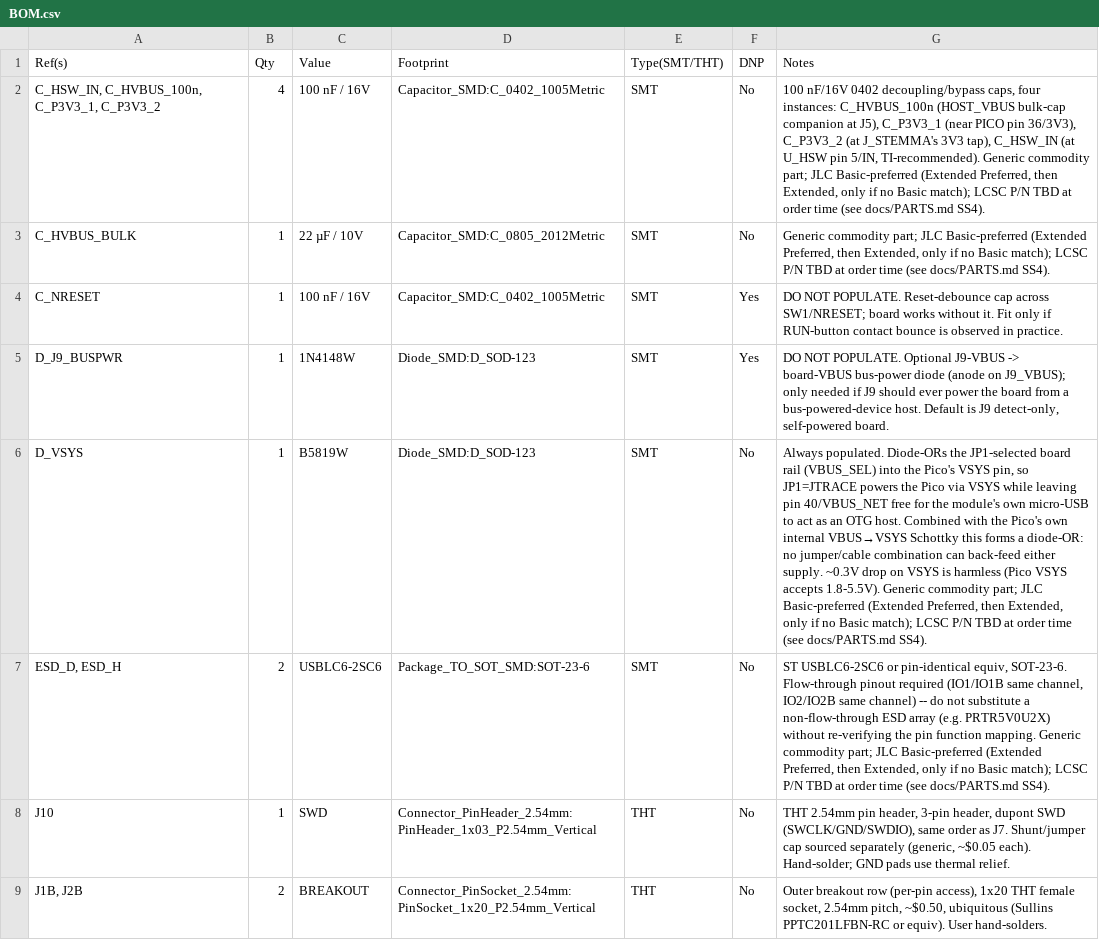
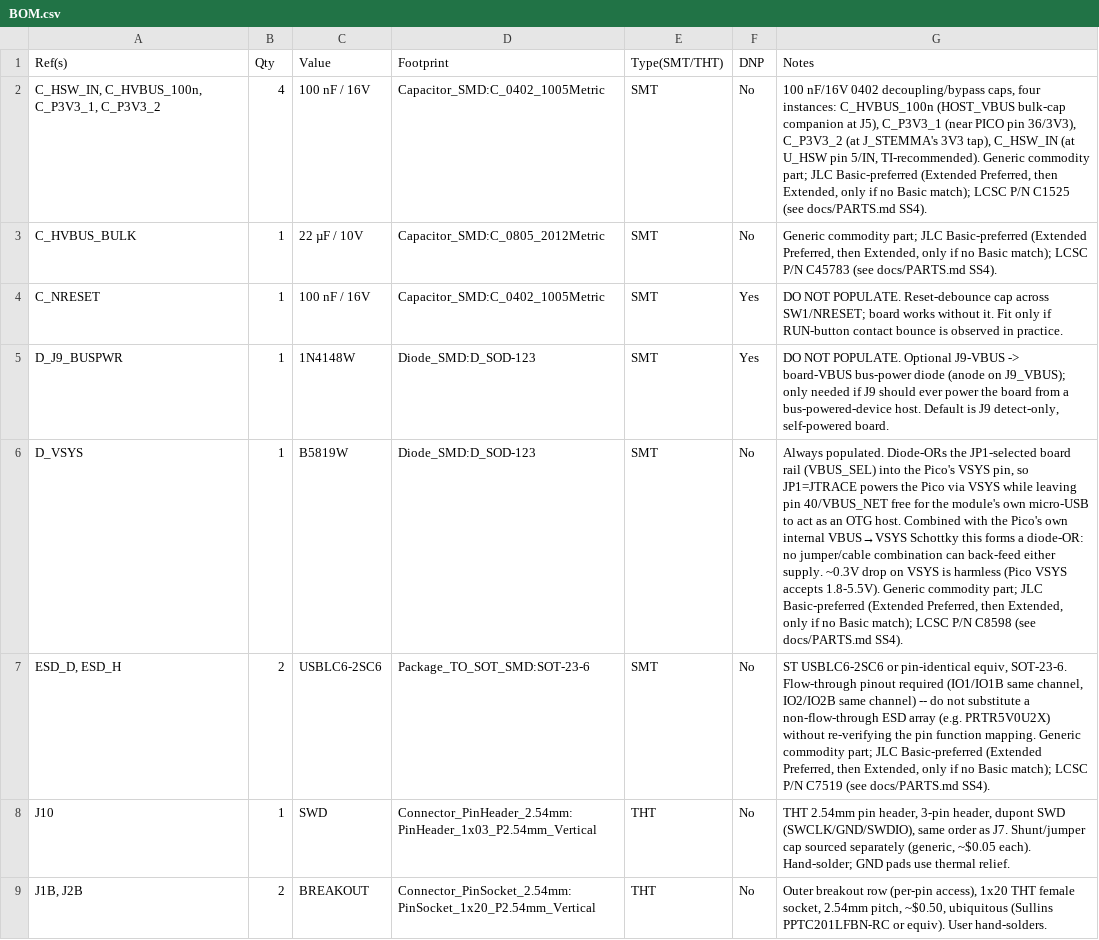
Before and after one commit to hathach/pcb, a CSV file: docs/BOM.csv, drawn as a sheet; only a part is shown; the diff covers the shown part only; the diff names each change by its address in the sheet, - before the commit and + after, or states it on an @@ line.

Commit message:
docs: fill verified LCSC part numbers in JLC BOM

```diff
--- a/docs/BOM.csv
+++ b/docs/BOM.csv
-G2 (Notes): …LCSC P/N TBD at order time (see docs/PARTS.md…
+G2 (Notes): …LCSC P/N C1525 (see docs/PARTS.md…
-G3 (Notes): …LCSC P/N TBD at order time (see docs/PARTS.md…
+G3 (Notes): …LCSC P/N C45783 (see docs/PARTS.md…
-G6 (Notes): …LCSC P/N TBD at order time (see docs/PARTS.md…
+G6 (Notes): …LCSC P/N C8598 (see docs/PARTS.md…
-G7 (Notes): …LCSC P/N TBD at order time (see docs/PARTS.md…
+G7 (Notes): …LCSC P/N C7519 (see docs/PARTS.md…
```
Also changed, not shown: 20 edited cells elsewhere in this file, docs/BOM_jlc.csv.
